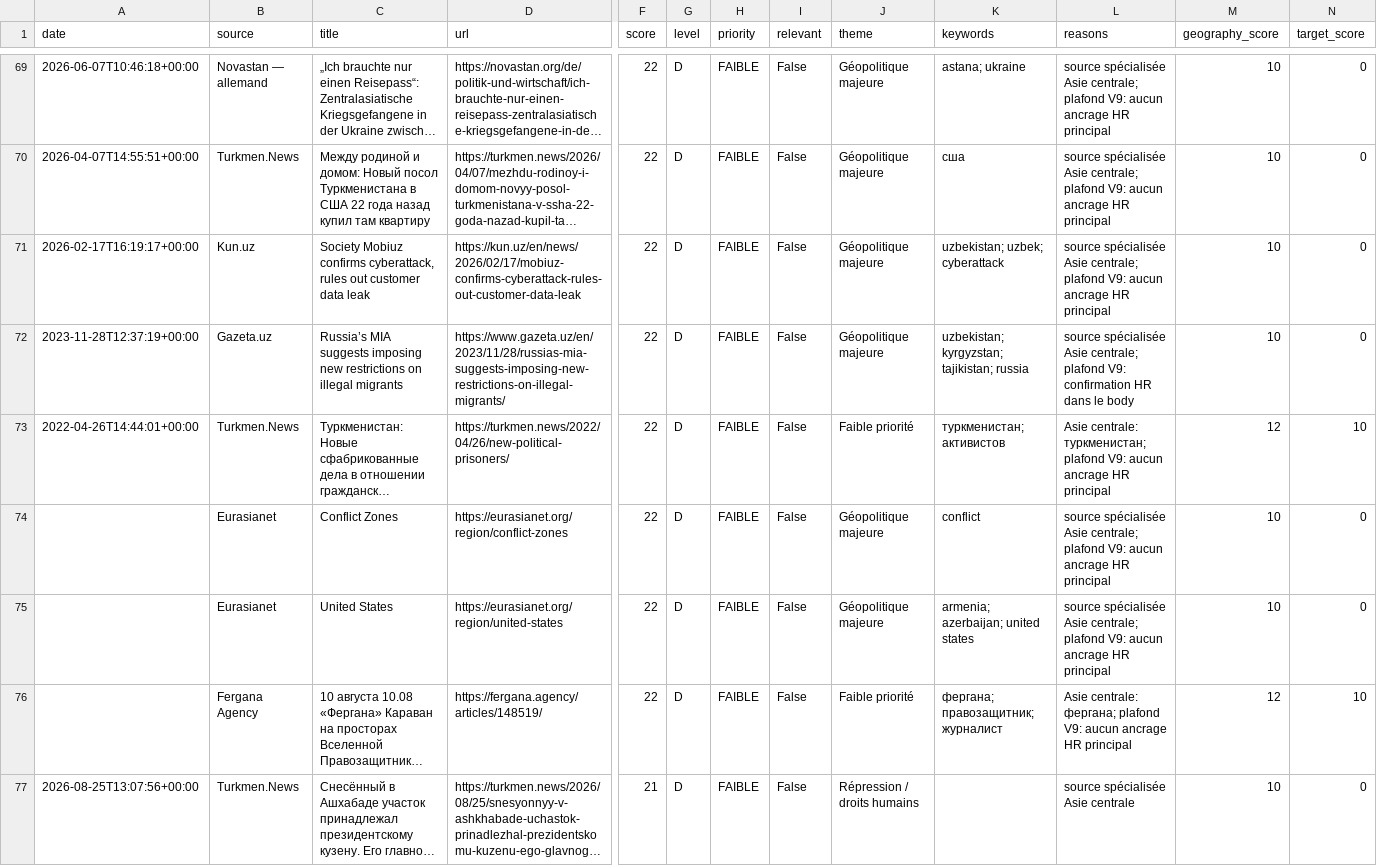
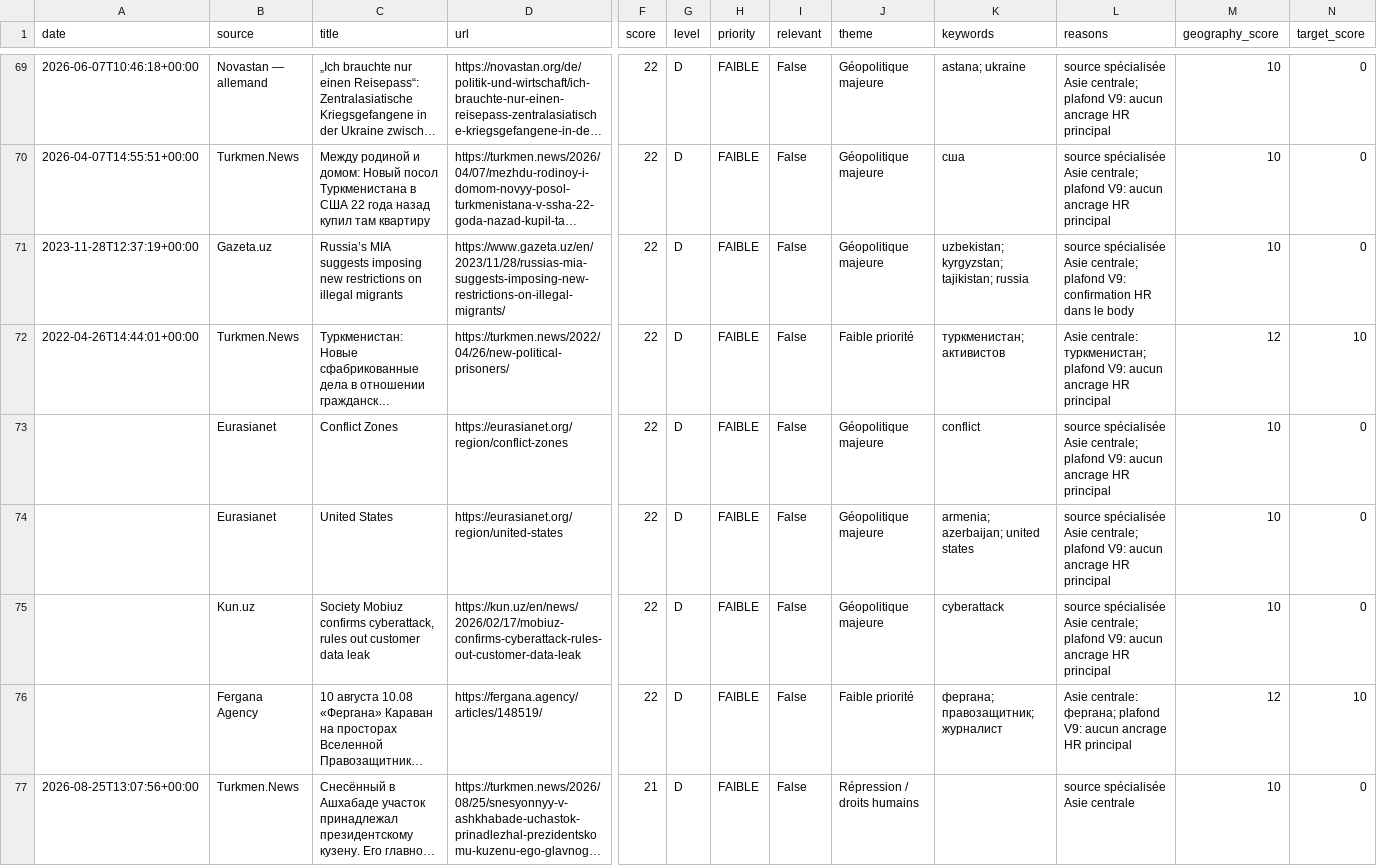
Before and after one commit to RegardsSteppe/asia-central-news-scanner, a CSV file: articles.csv, drawn as a sheet; only a part is shown, gaps mark what is left out; long unchanged cells end in …; removed rows and columns are numbered as before the commit, all else as after; rows hold the shown columns only; the diff names each change by its address in the sheet, - before the commit and + after, or states it on an @@ line.

```diff
--- a/articles.csv
+++ b/articles.csv
-row 71: 2026-02-17T16:19:17+00:00 | Kun.uz | Society Mobiuz confirms cyberattack, rules out customer data leak | https://kun.uz/en/news/2026/02/17/mobiuz-confirms-cyberattack-rules-out-customer-data-leak | 22 | D | FAIBLE | False | Géopolitique majeure | uzbekistan; uzbek; cyberattack | source spécialisée Asie centrale; plafond V9: aucun ancrage HR principal | 10 | 0
+row 75:  | Kun.uz | Society Mobiuz confirms cyberattack, rules out customer data leak | https://kun.uz/en/news/2026/02/17/mobiuz-confirms-cyberattack-rules-out-customer-data-leak | 22 | D | FAIBLE | False | Géopolitique majeure | cyberattack | source spécialisée Asie centrale; plafond V9: aucun ancrage HR principal | 10 | 0
```
Also changed, not shown: 1 other file.
